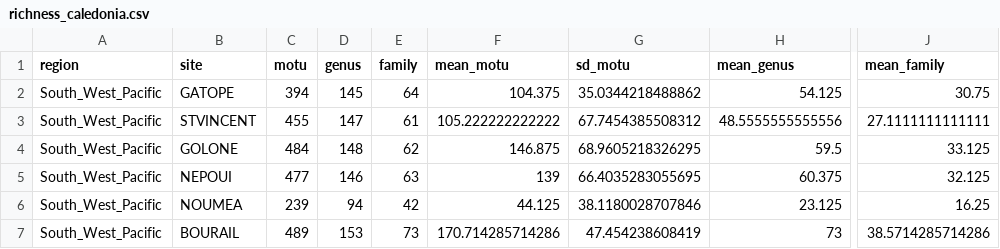
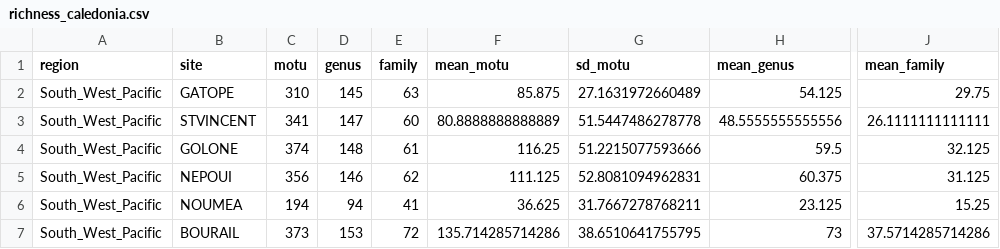
Before and after one commit to virginiemarques/Global_eDNA, a CSV file: outputs/04_exploration_richness/richness_caledonia.csv, drawn as a sheet; only a part is shown, gaps mark what is left out; the diff names each change by its address in the sheet, - before the commit and + after, or states it on an @@ line.

Commit message:
add code plot richness

```diff
--- a/outputs/04_exploration_richness/richness_caledonia.csv
+++ b/outputs/04_exploration_richness/richness_caledonia.csv
-C2 (motu): 394
+C2 (motu): 310
-E2 (family): 64
+E2 (family): 63
-F2 (mean_motu): 104.375
+F2 (mean_motu): 85.875
-G2 (sd_motu): 35.0344218488862
+G2 (sd_motu): 27.1631972660489
-J2 (mean_family): 30.75
+J2 (mean_family): 29.75
-C3 (motu): 455
+C3 (motu): 341
-E3 (family): 61
+E3 (family): 60
-F3 (mean_motu): 105.222222222222
+F3 (mean_motu): 80.8888888888889
-G3 (sd_motu): 67.7454385508312
+G3 (sd_motu): 51.5447486278778
-J3 (mean_family): 27.1111111111111
+J3 (mean_family): 26.1111111111111
-C4 (motu): 484
+C4 (motu): 374
-E4 (family): 62
+E4 (family): 61
-F4 (mean_motu): 146.875
+F4 (mean_motu): 116.25
-G4 (sd_motu): 68.9605218326295
+G4 (sd_motu): 51.2215077593666
-J4 (mean_family): 33.125
+J4 (mean_family): 32.125
-C5 (motu): 477
+C5 (motu): 356
-E5 (family): 63
+E5 (family): 62
-F5 (mean_motu): 139
+F5 (mean_motu): 111.125
-G5 (sd_motu): 66.4035283055695
+G5 (sd_motu): 52.8081094962831
-J5 (mean_family): 32.125
+J5 (mean_family): 31.125
-C6 (motu): 239
+C6 (motu): 194
-E6 (family): 42
+E6 (family): 41
-F6 (mean_motu): 44.125
+F6 (mean_motu): 36.625
-G6 (sd_motu): 38.1180028707846
+G6 (sd_motu): 31.7667278768211
-J6 (mean_family): 16.25
+J6 (mean_family): 15.25
-C7 (motu): 489
+C7 (motu): 373
-E7 (family): 73
+E7 (family): 72
-F7 (mean_motu): 170.714285714286
+F7 (mean_motu): 135.714285714286
-G7 (sd_motu): 47.454238608419
+G7 (sd_motu): 38.6510641755795
-J7 (mean_family): 38.5714285714286
+J7 (mean_family): 37.5714285714286
```
Also changed, not shown: 4 other files.
